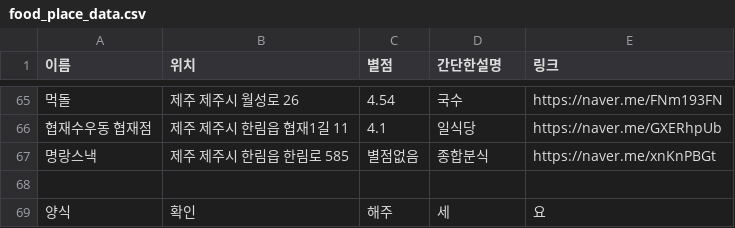
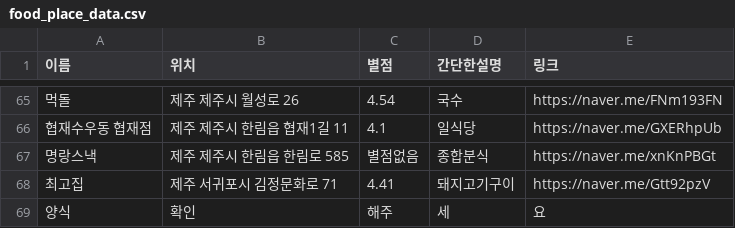
Before and after one commit to OSS-3-MINTAEK/Recomendataion_Place, a CSV file: food_place_data.csv, drawn as a sheet; only a part is shown, gaps mark what is left out; the diff names each change by its address in the sheet, - before the commit and + after, or states it on an @@ line.

Commit message:
Update food_place_data.csv

```diff
--- a/food_place_data.csv
+++ b/food_place_data.csv
-row 68: (empty)
+row 68: 최고집 | 제주 서귀포시 김정문화로 71 | 4.41 | 돼지고기구이 | https://naver.me/Gtt92pzV
```
